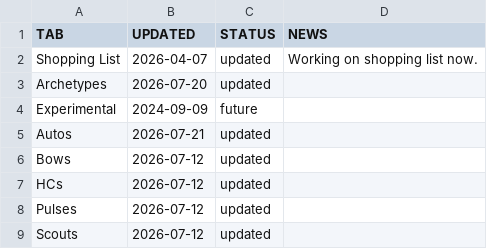
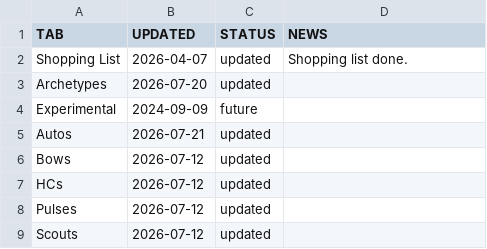
Before and after one commit to JxPv2/Destiny2, a CSV file: dim_wishlists/spreadsheets_to_dim_wishlists_scripts/workbooks_downloaded/aegis_endgame_status.csv, drawn as a sheet; only a part is shown.

```diff
--- a/dim_wishlists/spreadsheets_to_dim_wishlists_scripts/workbooks_downloaded/aegis_endgame_status.csv
+++ b/dim_wishlists/spreadsheets_to_dim_wishlists_scripts/workbooks_downloaded/aegis_endgame_status.csv
@@ -1,3 +1,3 @@
 TAB,UPDATED,STATUS,NEWS
-Shopping List,2026-04-07,updated,Working on shopping list now.
+Shopping List,2026-04-07,updated,Shopping list done.
 Archetypes,2026-07-20,updated,
```
Also changed, not shown: dim_wishlists/spreadsheets_to_dim_wishlists_scripts/workbooks_downloaded/aegis_boss-damage_changelog.csv, dim_wishlists/spreadsheets_to_dim_wishlists_scripts/workbooks_downloaded/aegis_endgame_shopping_list.csv, 36 other files.
